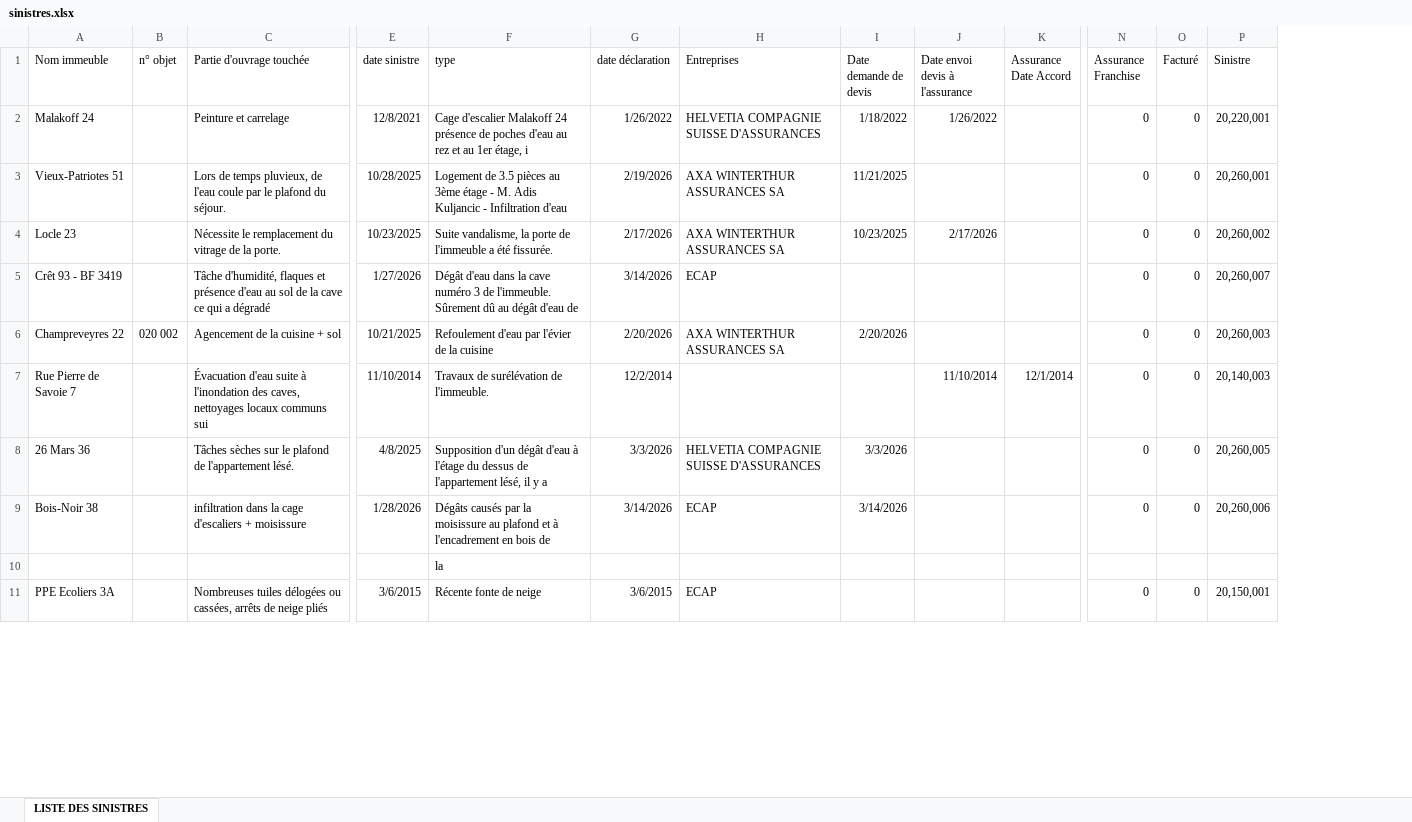
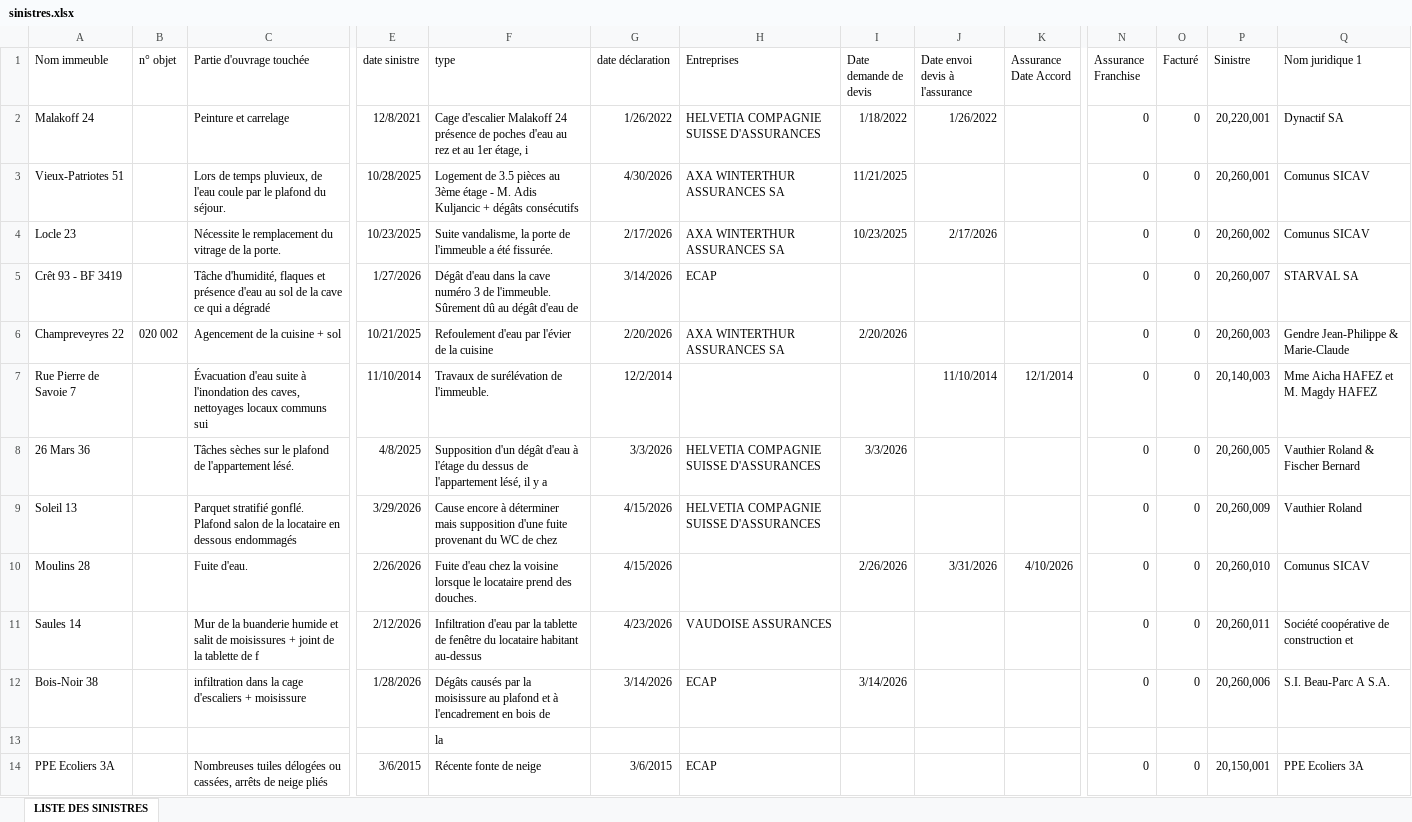
Before and after one commit to EliasGajo/pg-website, an Excel workbook: data/comunus/sinistres.xlsx, sheet LISTE DES SINISTRES, drawn as a sheet; only a part is shown, gaps mark what is left out; values as stored, in another font and other column widths than the file's, no borders; rows hold the shown columns only; the diff names each change by its address in the sheet, - before the commit and + after, or states it on an @@ line.

```diff
--- a/data/comunus/sinistres.xlsx (sheet LISTE DES SINISTRES)
+++ b/data/comunus/sinistres.xlsx (sheet LISTE DES SINISTRES)
+column Q (Nom juridique 1), rows 2-8: Dynactif SA | Comunus SICAV | Comunus SICAV | STARVAL SA | Gendre Jean-Philippe & Marie-Claude | Mme Aicha HAFEZ et M. Magdy HAFEZ | Vauthier Roland & Fischer Bernard; rows 12-14: S.I. Beau-Parc A S.A. |  | PPE Ecoliers 3A
-F3 (type): …Adis Kuljancic - Infiltration d'eau
+F3 (type): …Adis Kuljancic + dégâts consécutifs
-G3 (date déclaration): 2/19/2026
+G3 (date déclaration): 4/30/2026
+row 9: Soleil 13 |  | Parquet stratifié gonflé. Plafond salon de la locataire en dessous endommagés | 3/29/2026 | Cause encore à déterminer mais supposition d'une fuite provenant du WC de chez | 4/15/2026 | HELVETIA COMPAGNIE SUISSE D'ASSURANCES |  |  |  | 0 | 0 | 20,260,009 | Vauthier Roland
+row 10: Moulins 28 |  | Fuite d'eau. | 2/26/2026 | Fuite d'eau chez la voisine lorsque le locataire prend des douches. | 4/15/2026 |  | 2/26/2026 | 3/31/2026 | 4/10/2026 | 0 | 0 | 20,260,010 | Comunus SICAV
+row 11: Saules 14 |  | Mur de la buanderie humide et salit de moisissures + joint de la tablette de f | 2/12/2026 | Infiltration d'eau par la tablette de fenêtre du locataire habitant au-dessus | 4/23/2026 | VAUDOISE ASSURANCES |  |  |  | 0 | 0 | 20,260,011 | Société coopérative de construction et
```
Also changed, not shown: data/comunus/bons_travaux.xlsx, data/comunus/vacants_all.xlsx, 4 other files.
